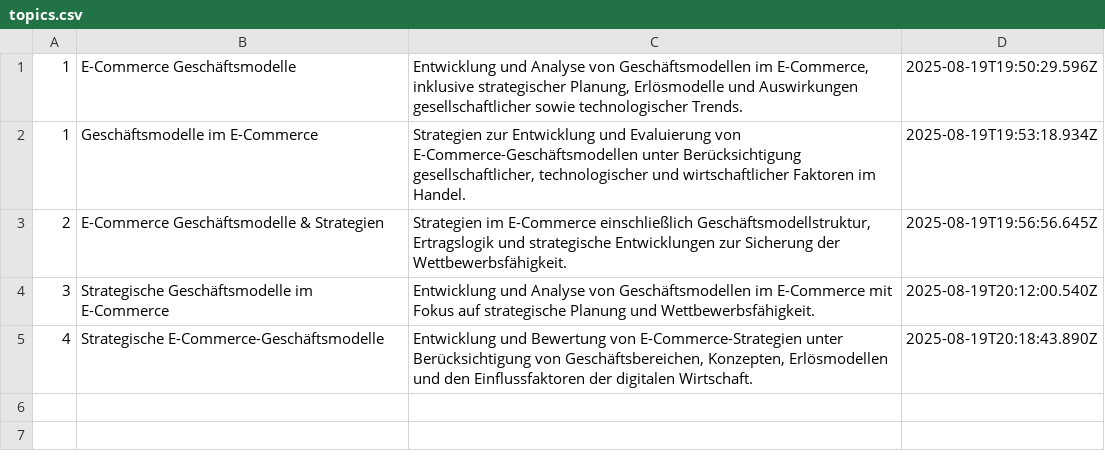
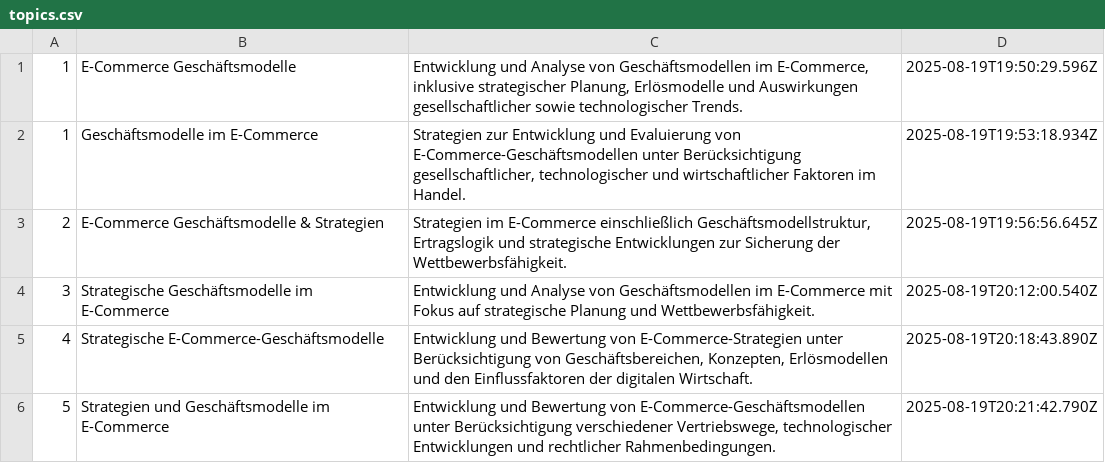
Before and after one commit to nicolaswalther01/Test, a CSV file: data/topics.csv, drawn as a sheet; the diff names each change by its address in the sheet, - before the commit and + after, or states it on an @@ line.

```diff
--- a/data/topics.csv
+++ b/data/topics.csv
+row 6: 5 | Strategien und Geschäftsmodelle im E-Commerce | Entwicklung und Bewertung von E-Commerce-Geschäftsmodellen unter Berücksichtigung verschiedener Vertriebswege, technologischer Entwicklungen und rechtlicher Rahmenbedingungen. | 2025-08-19T20:21:42.790Z
```
Also changed, not shown: data/usage.csv, 4 other files.
